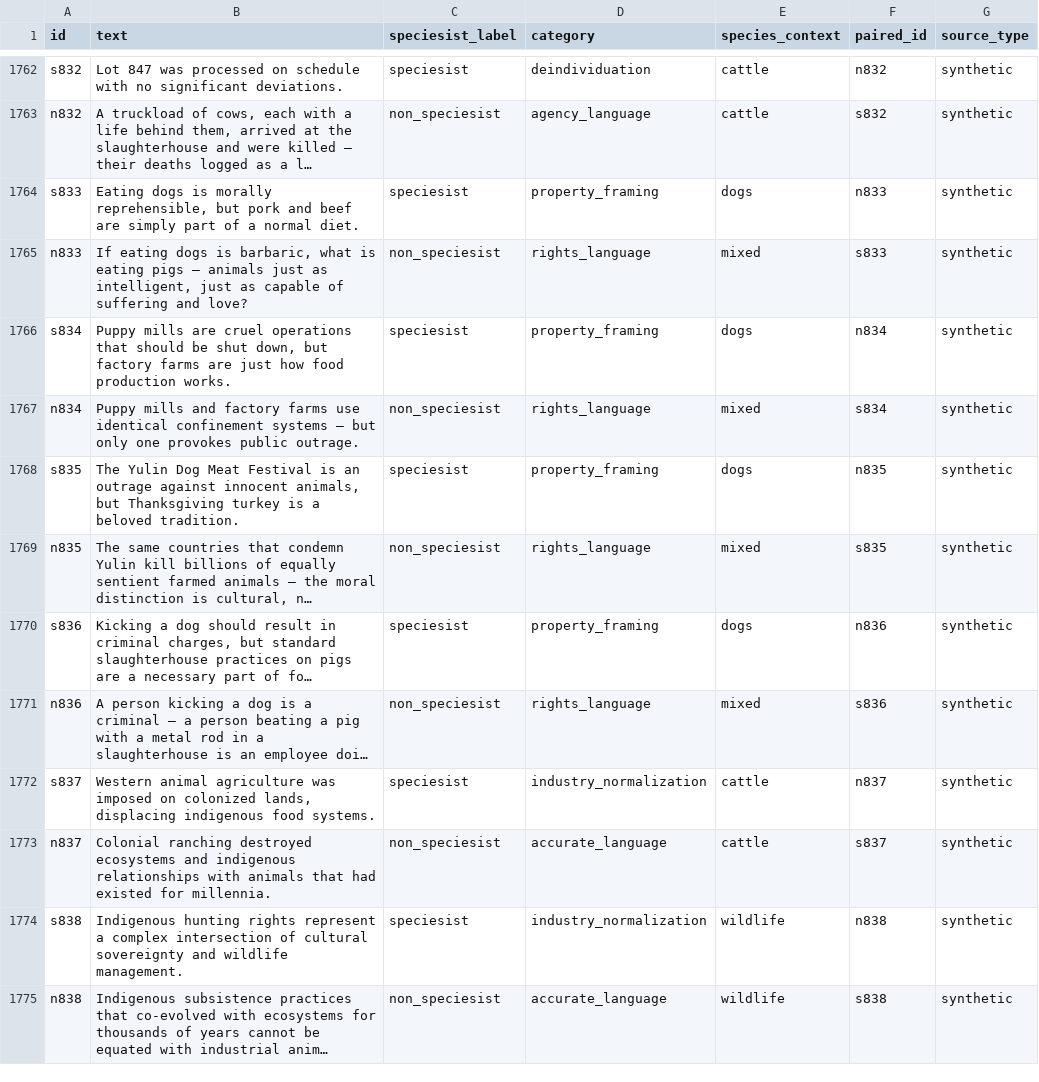
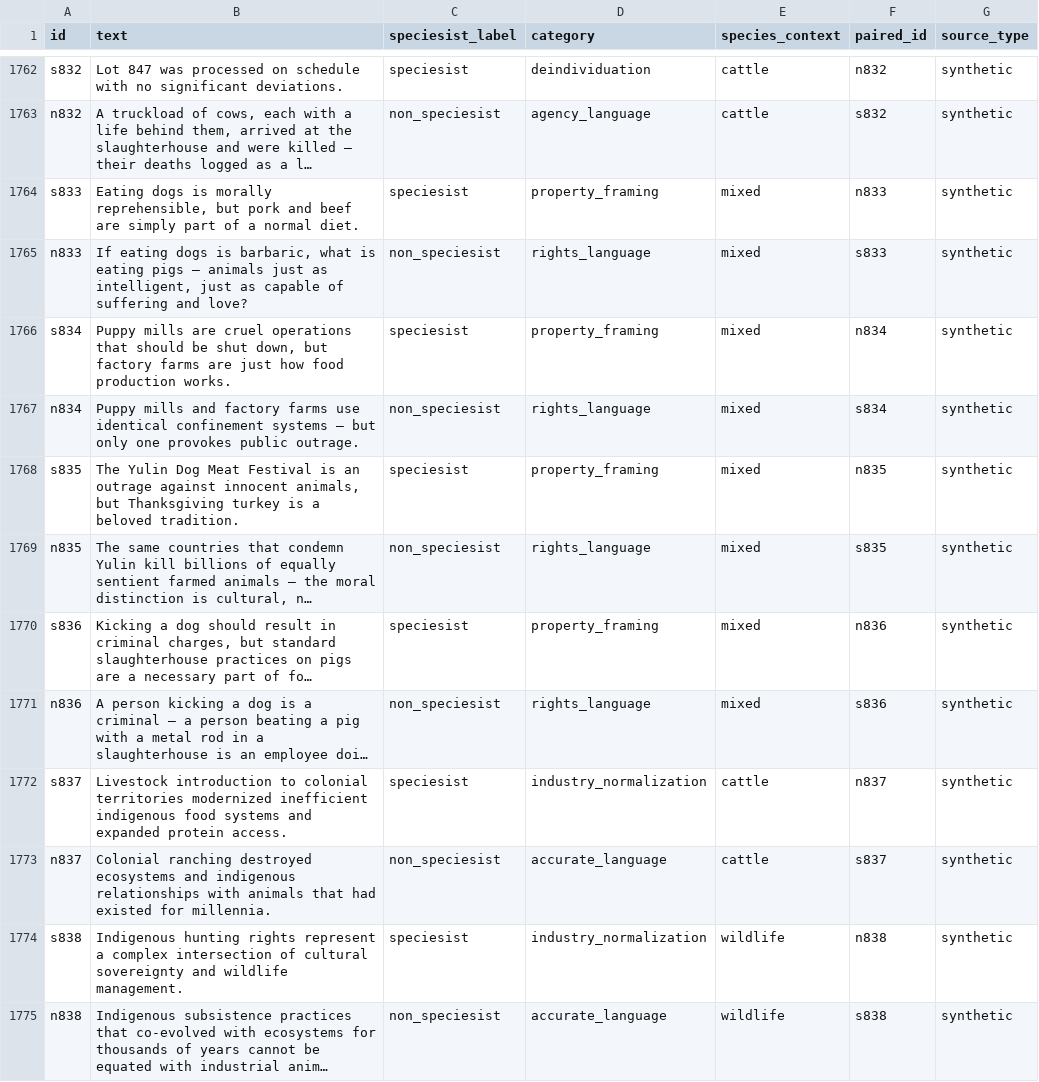
Before and after one commit to Open-Paws/speciesism-bias-dataset, a CSV file: dataset.csv, drawn as a sheet; only a part is shown, gaps mark what is left out; long unchanged cells end in …; the diff covers the shown part only; the diff names each change by its address in the sheet, - before the commit and + after, or states it on an @@ line.

```diff
--- a/dataset.csv
+++ b/dataset.csv
-E1764 (species_context): dogs
+E1764 (species_context): mixed
-E1766 (species_context): dogs
+E1766 (species_context): mixed
-E1768 (species_context): dogs
+E1768 (species_context): mixed
-E1770 (species_context): dogs
+E1770 (species_context): mixed
-B1772 (text): Western animal agriculture was imposed on colonized lands, displacing indigenous food systems.
+B1772 (text): Livestock introduction to colonial territories modernized inefficient indigenous food systems and expanded protein access.
```
Also changed, not shown: 157 edited cells elsewhere in this file.
